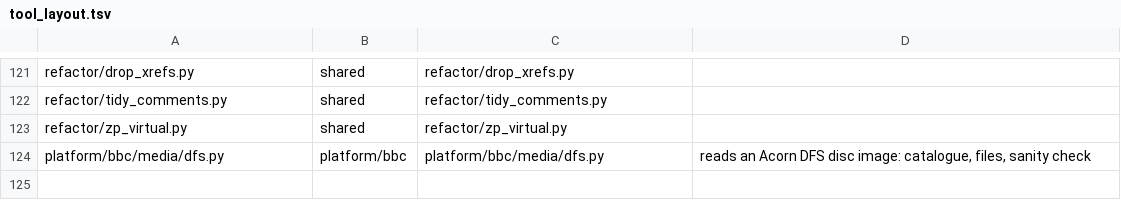
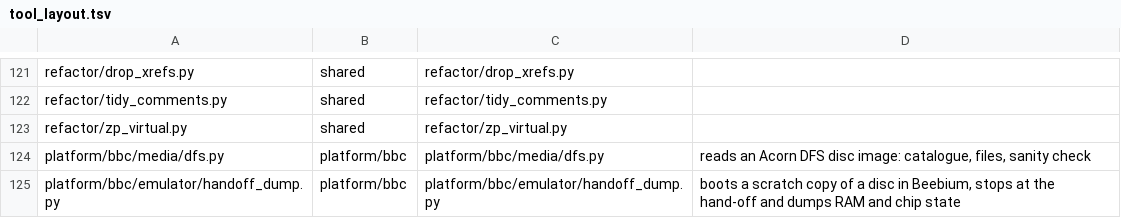
Before and after one commit to Dave-Agent/MOSaic, a TSV file: references/tool_layout.tsv, drawn as a sheet; only a part is shown, gaps mark what is left out; the diff names each change by its address in the sheet, - before the commit and + after, or states it on an @@ line.

Commit message:
BBC: handoff_dump.py, the hand-off dump on Beebium, and the bbc-dumps recipe (issue #39)

```diff
--- a/references/tool_layout.tsv
+++ b/references/tool_layout.tsv
+row 125: platform/bbc/emulator/handoff_dump.py | platform/bbc | platform/bbc/emulator/handoff_dump.py | boots a scratch copy of a disc in Beebium, stops at the hand-off and dumps RAM and chip state
```
Also changed, not shown: 4 other files.
